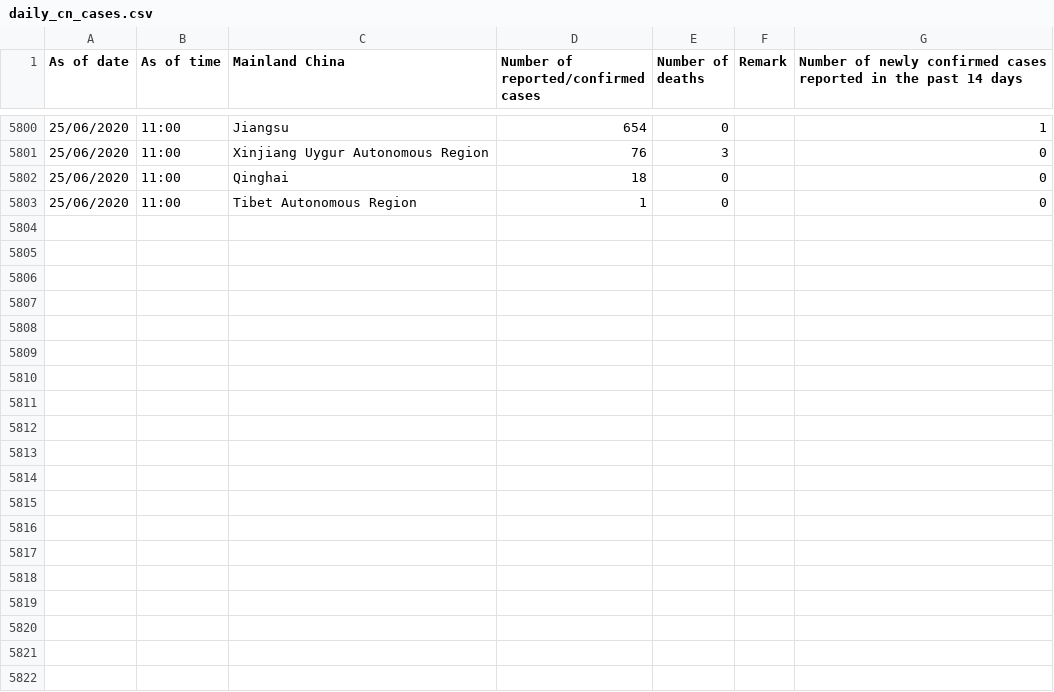
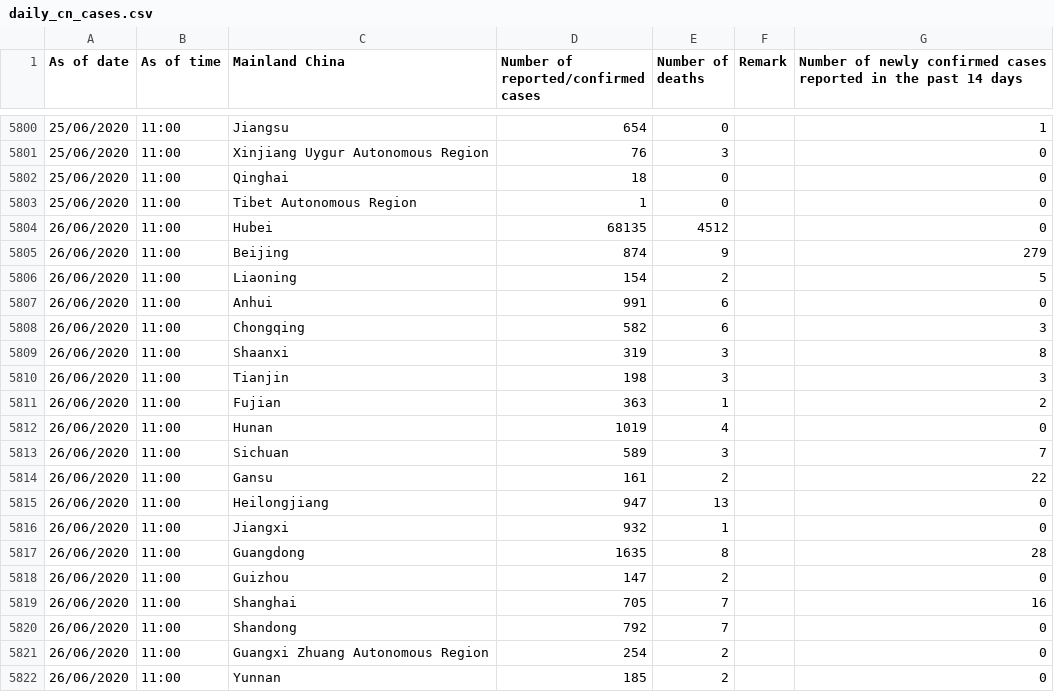
Before and after one commit to jerrypai0809/COVID_19, a CSV file: data/daily_cn_cases.csv, drawn as a sheet; only a part is shown, gaps mark what is left out; the diff covers the shown part only; the diff names each change by its address in the sheet, - before the commit and + after, or states it on an @@ line.

Commit message:
daily commit

```diff
--- a/data/daily_cn_cases.csv
+++ b/data/daily_cn_cases.csv
+row 5804: 26/06/2020 | 11:00 | Hubei | 68135 | 4512 |  | 0
+row 5805: 26/06/2020 | 11:00 | Beijing | 874 | 9 |  | 279
+row 5806: 26/06/2020 | 11:00 | Liaoning | 154 | 2 |  | 5
+row 5807: 26/06/2020 | 11:00 | Anhui | 991 | 6 |  | 0
+row 5808: 26/06/2020 | 11:00 | Chongqing | 582 | 6 |  | 3
+row 5809: 26/06/2020 | 11:00 | Shaanxi | 319 | 3 |  | 8
+row 5810: 26/06/2020 | 11:00 | Tianjin | 198 | 3 |  | 3
+row 5811: 26/06/2020 | 11:00 | Fujian | 363 | 1 |  | 2
+row 5812: 26/06/2020 | 11:00 | Hunan | 1019 | 4 |  | 0
+row 5813: 26/06/2020 | 11:00 | Sichuan | 589 | 3 |  | 7
+row 5814: 26/06/2020 | 11:00 | Gansu | 161 | 2 |  | 22
+row 5815: 26/06/2020 | 11:00 | Heilongjiang | 947 | 13 |  | 0
+row 5816: 26/06/2020 | 11:00 | Jiangxi | 932 | 1 |  | 0
+row 5817: 26/06/2020 | 11:00 | Guangdong | 1635 | 8 |  | 28
+row 5818: 26/06/2020 | 11:00 | Guizhou | 147 | 2 |  | 0
+row 5819: 26/06/2020 | 11:00 | Shanghai | 705 | 7 |  | 16
+row 5820: 26/06/2020 | 11:00 | Shandong | 792 | 7 |  | 0
+row 5821: 26/06/2020 | 11:00 | Guangxi Zhuang Autonomous Region | 254 | 2 |  | 0
+row 5822: 26/06/2020 | 11:00 | Yunnan | 185 | 2 |  | 0
```
Also changed, not shown: 12 added rows elsewhere in this file.
